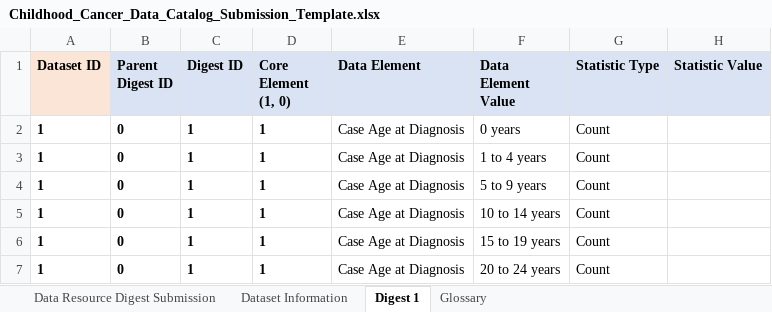
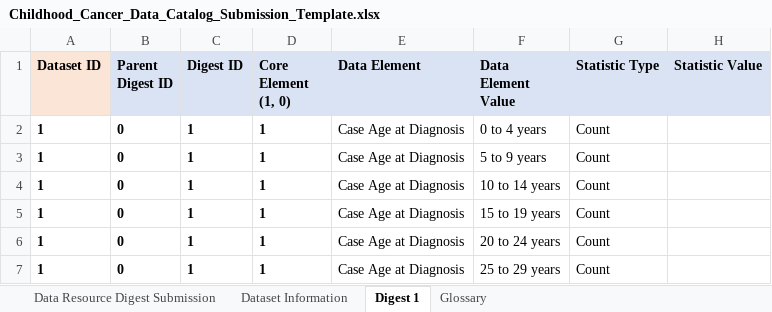
Before and after one commit to CBIIT/CCDC-WebService, an Excel workbook: Public/Childhood_Cancer_Data_Catalog_Submission_Template.xlsx, sheet Digest 1, drawn as a sheet; only a part is shown; the shorter side is filled out with more unchanged rows; values as stored, in another font and other column widths than the file's, no borders; removed rows and columns are numbered as before the commit, all else as after; the diff names each change by its address in the sheet, - before the commit and + after, or states it on an @@ line.

Commit message:
Fix PODCAT-746 issue: update submission template to sync up with new data updates

```diff
--- a/Public/Childhood_Cancer_Data_Catalog_Submission_Template.xlsx (sheet Digest 1)
+++ b/Public/Childhood_Cancer_Data_Catalog_Submission_Template.xlsx (sheet Digest 1)
-row 2: 1 | 0 | 1 | 1 | Case Age at Diagnosis | 0 years | Count
-F2 (Data Element Value): 1 to 4 years
+F2 (Data Element Value): 0 to 4 years
```
Also changed, not shown: sheet Glossary, 1 other file.
